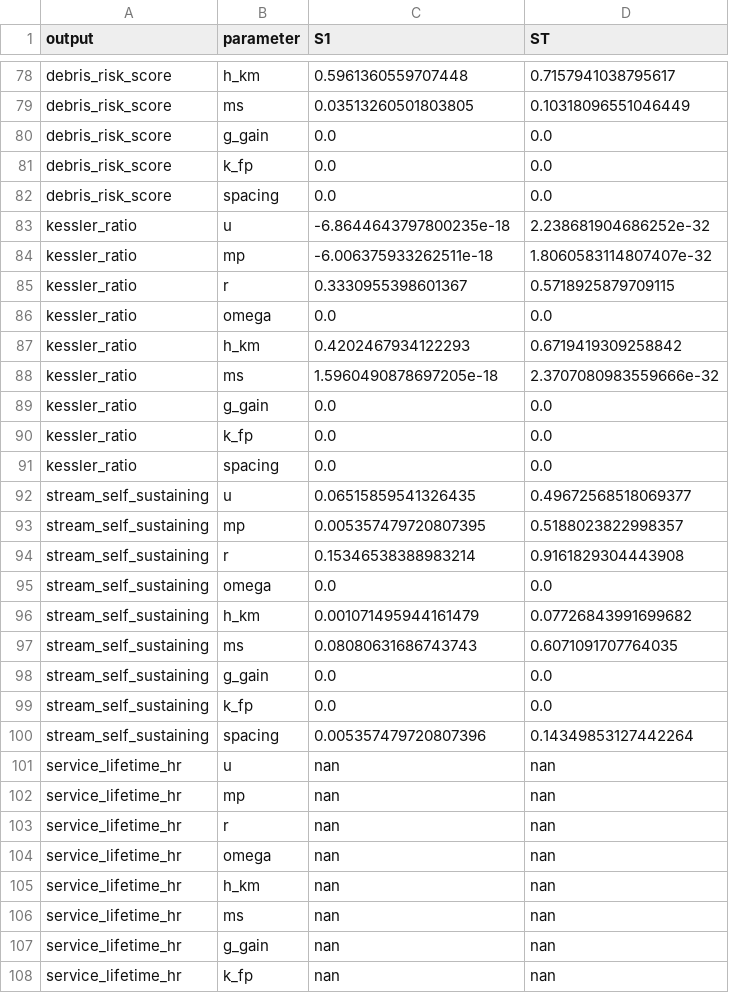
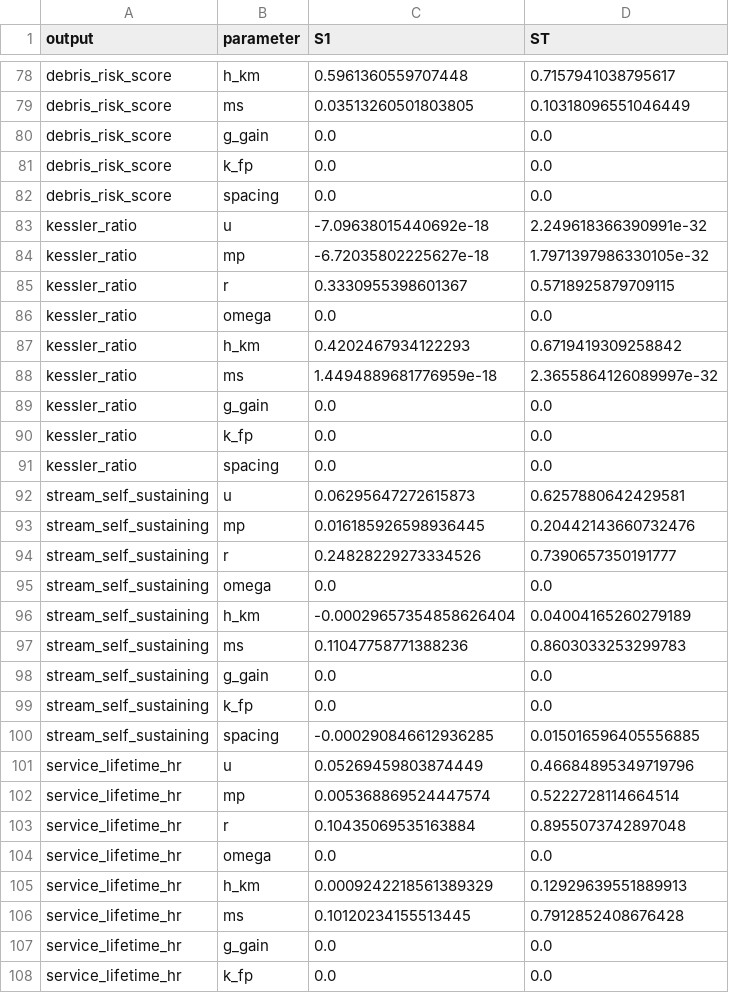
Before and after one commit to Bittermun/SpinnyBall, a CSV file: mission_analysis_results/sobol_smco.csv, drawn as a sheet; only a part is shown, gaps mark what is left out; the diff covers the shown part only.

```diff
--- a/mission_analysis_results/sobol_smco.csv
+++ b/mission_analysis_results/sobol_smco.csv
@@ -82,4 +82,4 @@ debris_risk_score,k_fp,0.0,0.0
 debris_risk_score,spacing,0.0,0.0
-kessler_ratio,u,-6.8644643797800235e-18,2.238681904686252e-32
-kessler_ratio,mp,-6.006375933262511e-18,1.8060583114807407e-32
+kessler_ratio,u,-7.09638015440692e-18,2.249618366390991e-32
+kessler_ratio,mp,-6.72035802225627e-18,1.7971397986330105e-32
 kessler_ratio,r,0.3330955398601367,0.5718925879709115
@@ -87,3 +87,3 @@ kessler_ratio,omega,0.0,0.0
 kessler_ratio,h_km,0.4202467934122293,0.6719419309258842
-kessler_ratio,ms,1.5960490878697205e-18,2.3707080983559666e-32
+kessler_ratio,ms,1.4494889681776959e-18,2.3655864126089997e-32
 kessler_ratio,g_gain,0.0,0.0
@@ -91,18 +91,18 @@ kessler_ratio,k_fp,0.0,0.0
 kessler_ratio,spacing,0.0,0.0
-stream_self_sustaining,u,0.06515859541326435,0.49672568518069377
-stream_self_sustaining,mp,0.005357479720807395,0.5188023822998357
-stream_self_sustaining,r,0.15346538388983214,0.9161829304443908
+stream_self_sustaining,u,0.06295647272615873,0.6257880642429581
+stream_self_sustaining,mp,0.016185926598936445,0.20442143660732476
+stream_self_sustaining,r,0.24828229273334526,0.7390657350191777
 stream_self_sustaining,omega,0.0,0.0
-stream_self_sustaining,h_km,0.001071495944161479,0.07726843991699682
-stream_self_sustaining,ms,0.08080631686743743,0.6071091707764035
+stream_self_sustaining,h_km,-0.00029657354858626404,0.04004165260279189
+stream_self_sustaining,ms,0.11047758771388236,0.8603033253299783
 stream_self_sustaining,g_gain,0.0,0.0
 stream_self_sustaining,k_fp,0.0,0.0
-stream_self_sustaining,spacing,0.005357479720807396,0.14349853127442264
-service_lifetime_hr,u,nan,nan
-service_lifetime_hr,mp,nan,nan
-service_lifetime_hr,r,nan,nan
-service_lifetime_hr,omega,nan,nan
-service_lifetime_hr,h_km,nan,nan
-service_lifetime_hr,ms,nan,nan
-service_lifetime_hr,g_gain,nan,nan
-service_lifetime_hr,k_fp,nan,nan
+stream_self_sustaining,spacing,-0.000290846612936285,0.015016596405556885
+service_lifetime_hr,u,0.05269459803874449,0.46684895349719796
+service_lifetime_hr,mp,0.005368869524447574,0.5222728114664514
+service_lifetime_hr,r,0.10435069535163884,0.8955073742897048
+service_lifetime_hr,omega,0.0,0.0
+service_lifetime_hr,h_km,0.0009242218561389329,0.12929639551889913
+service_lifetime_hr,ms,0.10120234155513445,0.7912852408676428
+service_lifetime_hr,g_gain,0.0,0.0
+service_lifetime_hr,k_fp,0.0,0.0
```
Also changed, not shown: 44 edited cells elsewhere in this file, mission_analysis_results/sobol_gdbco.csv, 12 other files.
